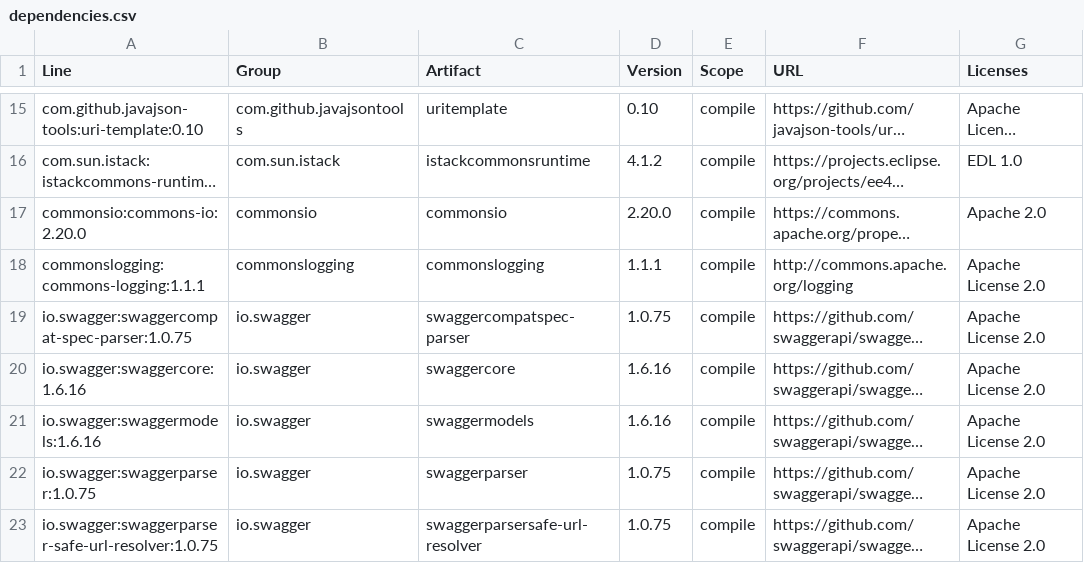
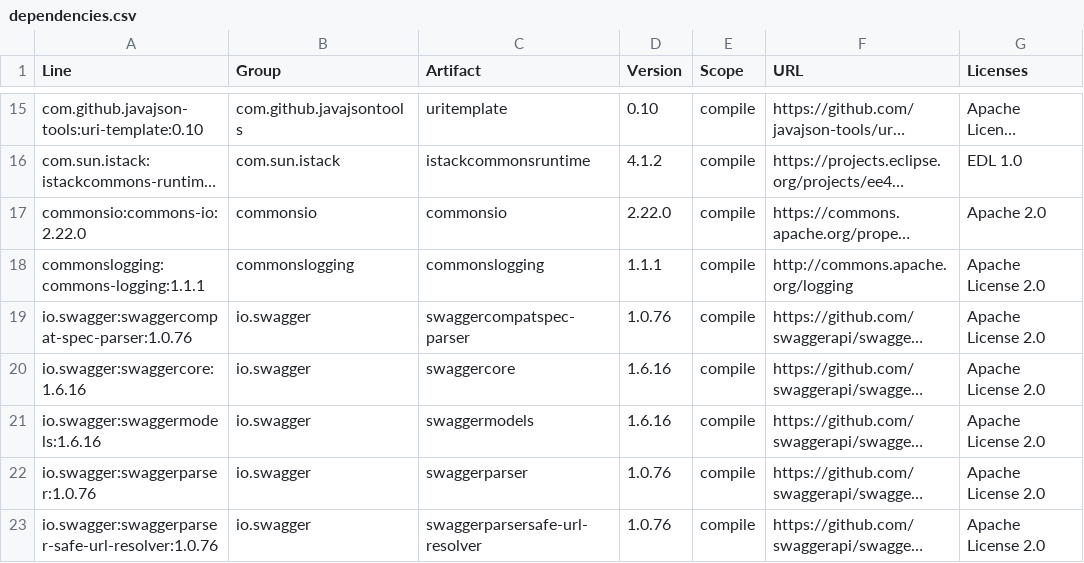
Before and after one commit to YunaBraska/api-doc-crafter, a CSV file: docs/licenses/dependencies.csv, drawn as a sheet; only a part is shown, gaps mark what is left out; long unchanged cells end in …; the diff covers the shown part only; the diff names each change by its address in the sheet, - before the commit and + after, or states it on an @@ line.

```diff
--- a/docs/licenses/dependencies.csv
+++ b/docs/licenses/dependencies.csv
-A17 (Line): commonsio:commons-io:2.20.0
+A17 (Line): commonsio:commons-io:2.22.0
-D17 (Version): 2.20.0
+D17 (Version): 2.22.0
-A19 (Line): io.swagger:swaggercompat-spec-parser:1.0.75
+A19 (Line): io.swagger:swaggercompat-spec-parser:1.0.76
-D19 (Version): 1.0.75
+D19 (Version): 1.0.76
-A22 (Line): io.swagger:swaggerparser:1.0.75
+A22 (Line): io.swagger:swaggerparser:1.0.76
-D22:D23 (Version): 1.0.75
+D22:D23 (Version): 1.0.76
-A23 (Line): io.swagger:swaggerparser-safe-url-resolver:1.0.75
+A23 (Line): io.swagger:swaggerparser-safe-url-resolver:1.0.76
```
Also changed, not shown: 22 edited cells elsewhere in this file, 5 other files.
